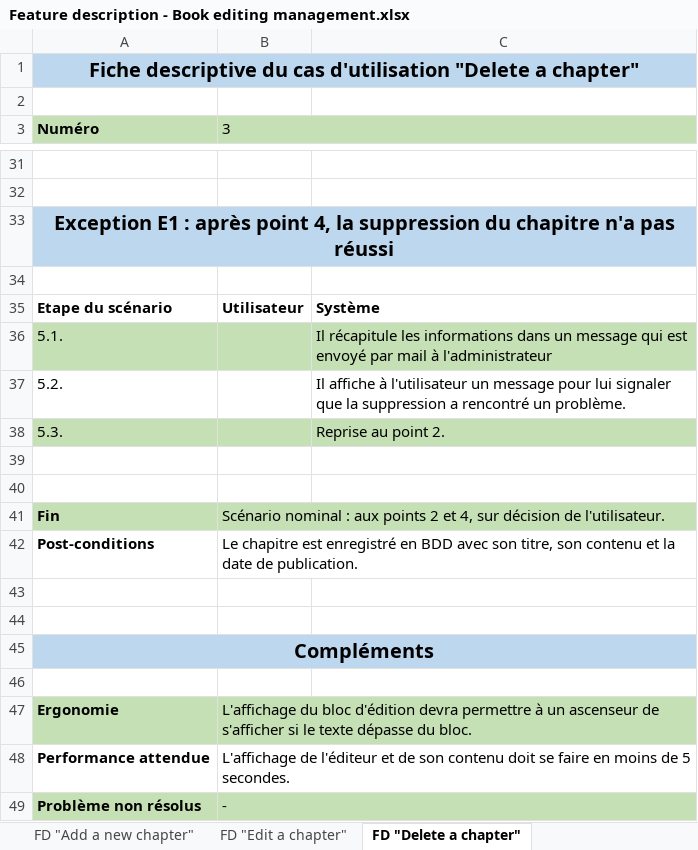
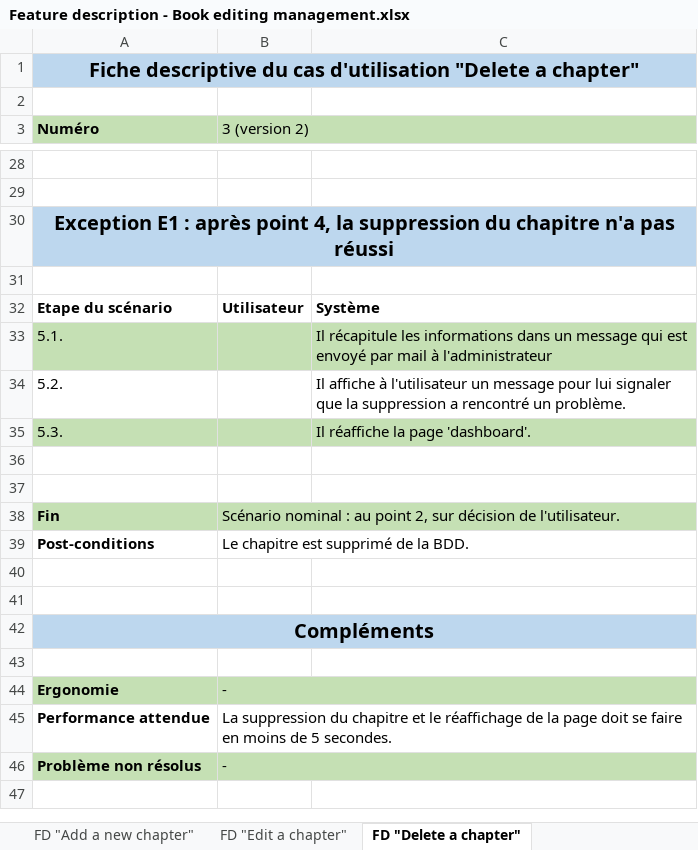
Before and after one commit to MatJOnGit/One-way-ticket-to-Alaska, an Excel workbook: ressources/project descriptions/Feature description - Book editing management.xlsx, sheet FD "Delete a chapter", drawn as a sheet; only a part is shown, gaps mark what is left out; values as stored, in another font and other column widths than the file's, no borders; addresses are those after the commit; the diff covers the shown part only; the diff names each change by its address in the sheet, - before the commit and + after, or states it on an @@ line.

Commit message:
Edit book editing feature diagram and description, edit mockup to display save and publish buttons on editChapter and newChapter page

```diff
--- a/ressources/project descriptions/Feature description - Book editing management.xlsx (sheet FD "Delete a chapter")
+++ b/ressources/project descriptions/Feature description - Book editing management.xlsx (sheet FD "Delete a chapter")
-B3: 3
+B3: 3 (version 2)
-C35: Reprise au point 2.
+C35: Il réaffiche la page 'dashboard'.
-B38 (3 (version 2)): …nominal : aux points 2 et 4, sur décision…
+B38 (3 (version 2)): …nominal : au point 2, sur décision…
-B39 (3 (version 2)): …chapitre est enregistré en BDD avec son titre, son contenu et la date de publication.
+B39 (3 (version 2)): …chapitre est supprimé de la BDD.
-B44 (3 (version 2)): L'affichage du bloc d'édition devra permettre à un ascenseur de s'afficher si le texte dépasse du bloc.
+B44 (3 (version 2)): -
-B45 (3 (version 2)): L'affichage de l'éditeur et de son contenu doit se…
+B45 (3 (version 2)): La suppression du chapitre et le réaffichage de la page doit se…
```
Also changed, not shown: 1 added row, 4 removed rows, 9 edited cells and cell formats elsewhere in this sheet, sheet FD "Edit a chapter", sheet FD "Add a new chapter", 10 other files.
